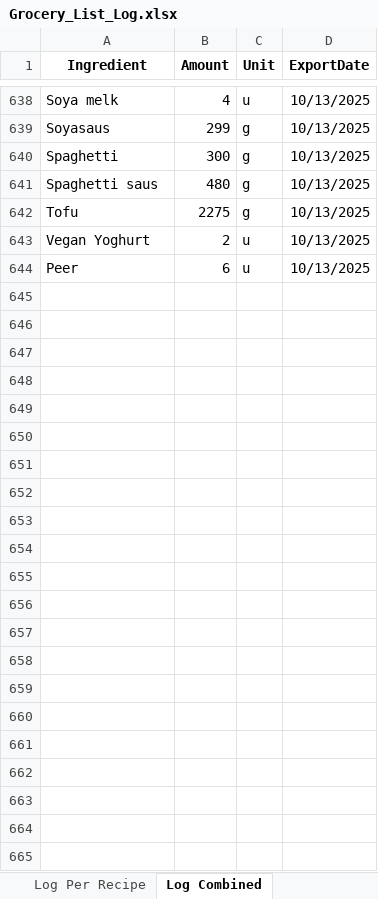
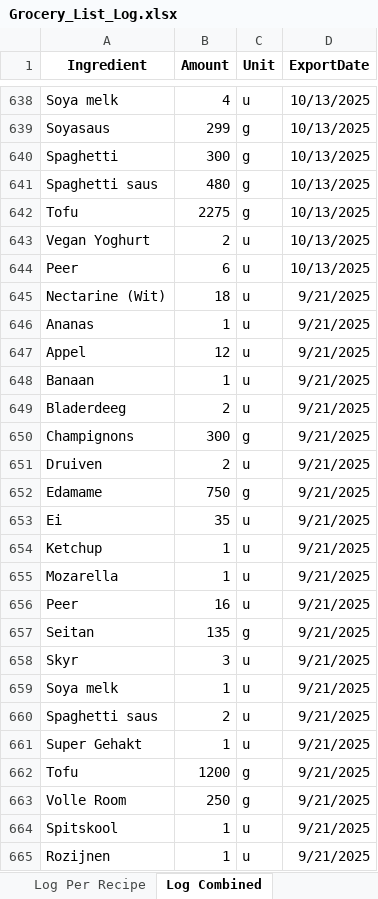
Before and after one commit to Callistah/Grocery_list, an Excel workbook: Excel_files/Log/Grocery_List_Log.xlsx, sheet Log Combined, drawn as a sheet; only a part is shown, gaps mark what is left out; values as stored, in another font and other column widths than the file's, no borders; the diff names each change by its address in the sheet, - before the commit and + after, or states it on an @@ line.

```diff
--- a/Excel_files/Log/Grocery_List_Log.xlsx (sheet Log Combined)
+++ b/Excel_files/Log/Grocery_List_Log.xlsx (sheet Log Combined)
+row 645: Nectarine (Wit) | 18 | u | 9/21/2025
+row 646: Ananas | 1 | u | 9/21/2025
+row 647: Appel | 12 | u | 9/21/2025
+row 648: Banaan | 1 | u | 9/21/2025
+row 649: Bladerdeeg | 2 | u | 9/21/2025
+row 650: Champignons | 300 | g | 9/21/2025
+row 651: Druiven | 2 | u | 9/21/2025
+row 652: Edamame | 750 | g | 9/21/2025
+row 653: Ei | 35 | u | 9/21/2025
+row 654: Ketchup | 1 | u | 9/21/2025
+row 655: Mozarella | 1 | u | 9/21/2025
+row 656: Peer | 16 | u | 9/21/2025
+row 657: Seitan | 135 | g | 9/21/2025
+row 658: Skyr | 3 | u | 9/21/2025
+row 659: Soya melk | 1 | u | 9/21/2025
+row 660: Spaghetti saus | 2 | u | 9/21/2025
+row 661: Super Gehakt | 1 | u | 9/21/2025
+row 662: Tofu | 1200 | g | 9/21/2025
+row 663: Volle Room | 250 | g | 9/21/2025
+row 664: Spitskool | 1 | u | 9/21/2025
+row 665: Rozijnen | 1 | u | 9/21/2025
```
Also changed, not shown: sheet Log Per Recipe, Excel_files/data.xlsx.
